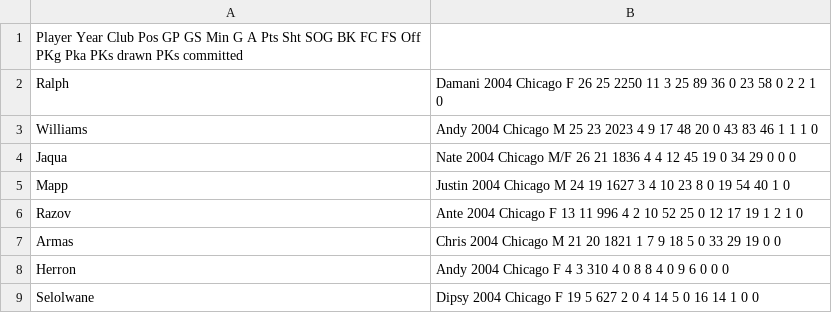
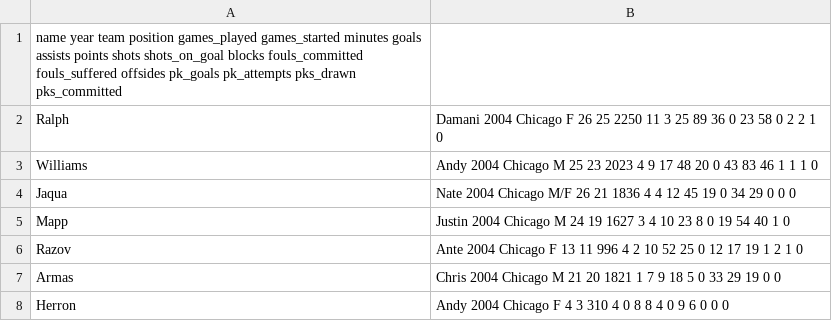
Before and after one commit to SoccerStatsUS/soccerdata, a CSV file: data/mls_stats.csv, drawn as a sheet; only a part is shown; the shorter side is filled out with more unchanged rows.

Commit message:
Add stats text processor.

```diff
--- a/data/mls_stats.csv
+++ b/data/mls_stats.csv
@@ -1,2 +1,2 @@
-Player	Year	Club	Pos	GP	GS	Min	G	A	Pts	Sht	SOG	BK	FC	FS	Off	PKg	Pka	PKs drawn	PKs committed
+name	year	team	position	games_played	games_started	minutes	goals	assists	points	shots	shots_on_goal	blocks	fouls_committed	fouls_suffered	offsides	pk_goals	pk_attempts	pks_drawn	pks_committed
 Ralph, Damani	2004	Chicago	F	26	25	2250	11	3	25	89	36	0	23	58	0	2	2	1	0
```
Also changed, not shown: 1 other file.
